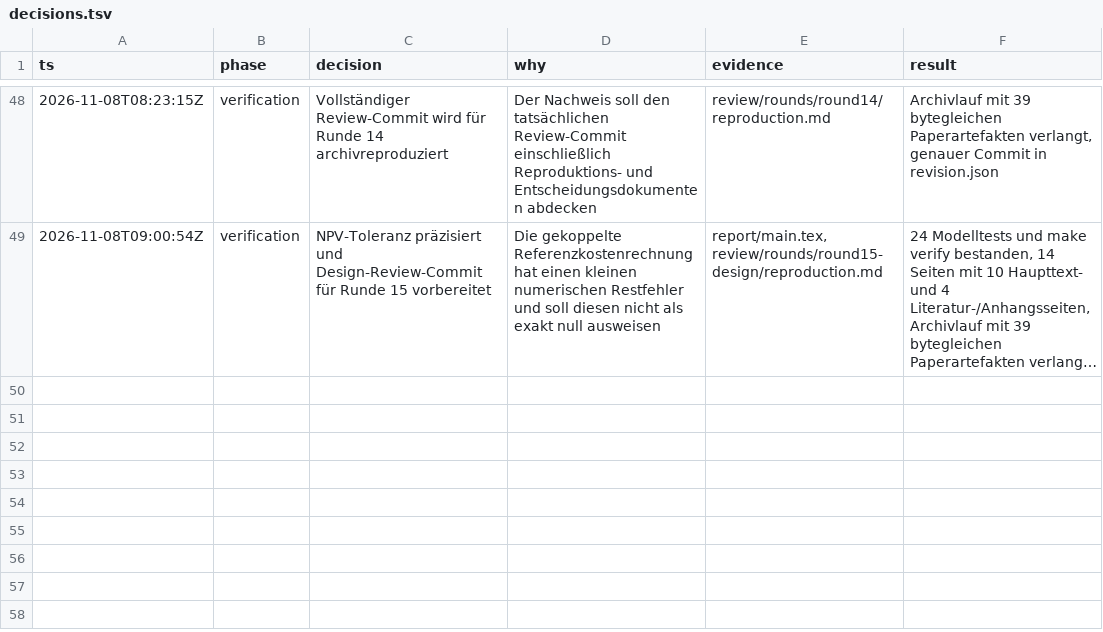
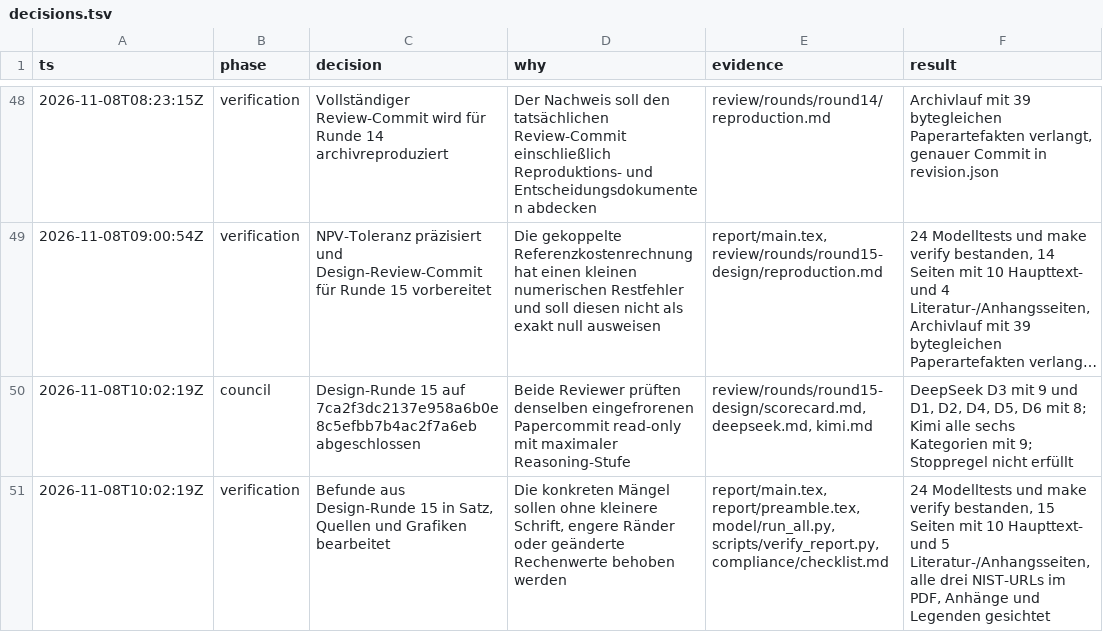
Before and after one commit to GA16-24/planet-simtech-2025-TEST-K31pro-max, a TSV file: decisions.tsv, drawn as a sheet; only a part is shown, gaps mark what is left out; long unchanged cells end in …; the diff names each change by its address in the sheet, - before the commit and + after, or states it on an @@ line.

Commit message:
Resolve design council findings

```diff
--- a/decisions.tsv
+++ b/decisions.tsv
+row 50: 2026-11-08T10:02:19Z | council | Design-Runde 15 auf 7ca2f3dc2137e958a6b0e8c5efbb7b4ac2f7a6eb abgeschlossen | Beide Reviewer prüften denselben eingefrorenen Papercommit read-only mit maximaler Reasoning-Stufe | review/rounds/round15-design/scorecard.md, deepseek.md, kimi.md | DeepSeek D3 mit 9 und D1, D2, D4, D5, D6 mit 8; Kimi alle sechs Kategorien mit 9; Stoppregel nicht erfüllt
+row 51: 2026-11-08T10:02:19Z | verification | Befunde aus Design-Runde 15 in Satz, Quellen und Grafiken bearbeitet | Die konkreten Mängel sollen ohne kleinere Schrift, engere Ränder oder geänderte Rechenwerte behoben werden | report/main.tex, report/preamble.tex, model/run_all.py, scripts/verify_report.py, compliance/checklist.md | 24 Modelltests und make verify bestanden, 15 Seiten mit 10 Haupttext- und 5 Literatur-/Anhangsseiten, alle drei NIST-URLs im PDF, Anhänge und Legenden gesichtet
```
Also changed, not shown: 32 other files.
